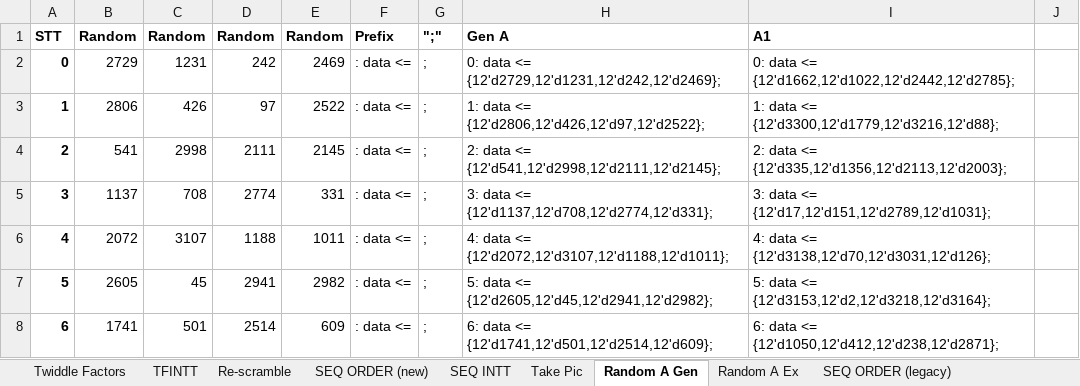
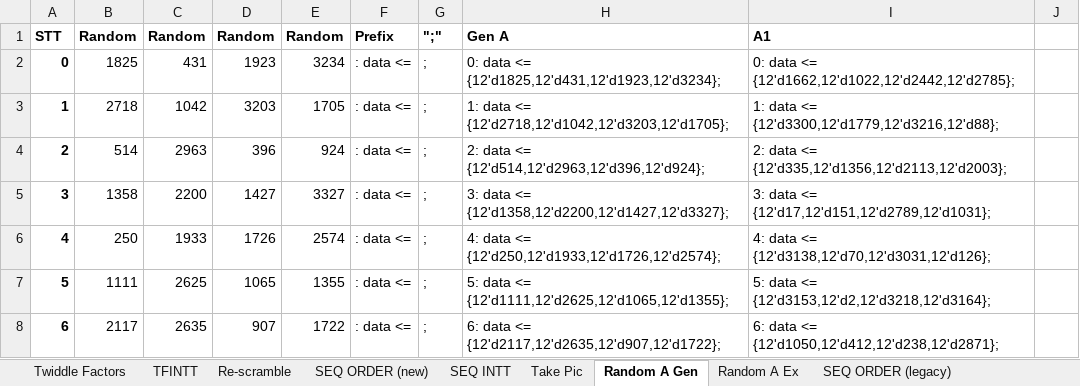
Before and after one commit to kezhou2/kyber90sfpga, an Excel workbook: Excel/TwiddleFactors (version 5).xlsx, sheet Random A Gen, drawn as a sheet; only a part is shown; values as stored, in another font and other column widths than the file's, no borders; removed rows and columns are numbered as before the commit, all else as after; the diff covers the shown part only; the diff names each change by its address in the sheet, - before the commit and + after, or states it on an @@ line.

```diff
--- a/Excel/TwiddleFactors (version 5).xlsx (sheet Random A Gen)
+++ b/Excel/TwiddleFactors (version 5).xlsx (sheet Random A Gen)
-B2: 2729
+B2: 1825
-C2: 1231
+C2: 431
-D2: 242
+D2: 1923
-E2: 2469
+E2: 3234
-H2: …data <= {12'd2729,12'd1231,12'd242,12'd2469};
+H2: …data <= {12'd1825,12'd431,12'd1923,12'd3234};
-B3: 2806
+B3: 2718
-C3: 426
+C3: 1042
-D3: 97
+D3: 3203
-E3: 2522
+E3: 1705
-H3: …data <= {12'd2806,12'd426,12'd97,12'd2522};
+H3: …data <= {12'd2718,12'd1042,12'd3203,12'd1705};
-B4: 541
+B4: 514
-C4: 2998
+C4: 2963
-D4: 2111
+D4: 396
-E4: 2145
+E4: 924
-H4: …data <= {12'd541,12'd2998,12'd2111,12'd2145};
+H4: …data <= {12'd514,12'd2963,12'd396,12'd924};
-B5: 1137
+B5: 1358
-C5: 708
+C5: 2200
-D5: 2774
+D5: 1427
-E5: 331
+E5: 3327
-H5: …data <= {12'd1137,12'd708,12'd2774,12'd331};
+H5: …data <= {12'd1358,12'd2200,12'd1427,12'd3327};
-B6: 2072
+B6: 250
-C6: 3107
+C6: 1933
-D6: 1188
+D6: 1726
-E6: 1011
+E6: 2574
-H6: …data <= {12'd2072,12'd3107,12'd1188,12'd1011};
+H6: …data <= {12'd250,12'd1933,12'd1726,12'd2574};
-row 7: 5 | 2605 | 45 | 2941 | 2982 | : data <= | ; | 5: data <= {12'd2605,12'd45,12'd2941,12'd2982}; | 5: data <= {12'd3153,12'd2,12'd3218,12'd3164};
+row 7: 5 | 1111 | 2625 | 1065 | 1355 | : data <= | ; | 5: data <= {12'd1111,12'd2625,12'd1065,12'd1355}; | 5: data <= {12'd3153,12'd2,12'd3218,12'd3164};
-B8: 1741
+B8: 2117
-C8: 501
+C8: 2635
-D8: 2514
+D8: 907
-E8: 609
+E8: 1722
-H8: …data <= {12'd1741,12'd501,12'd2514,12'd609};
+H8: …data <= {12'd2117,12'd2635,12'd907,12'd1722};
```
Also changed, not shown: 19 added rows, 19 removed rows and 31 edited cells elsewhere in this sheet, sheet Compare, charts or pictures, 5 other files.
